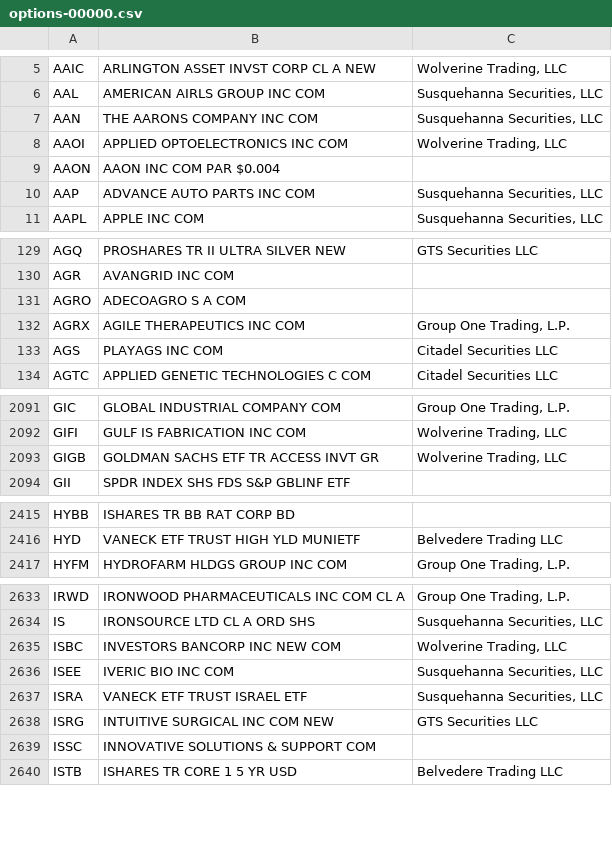
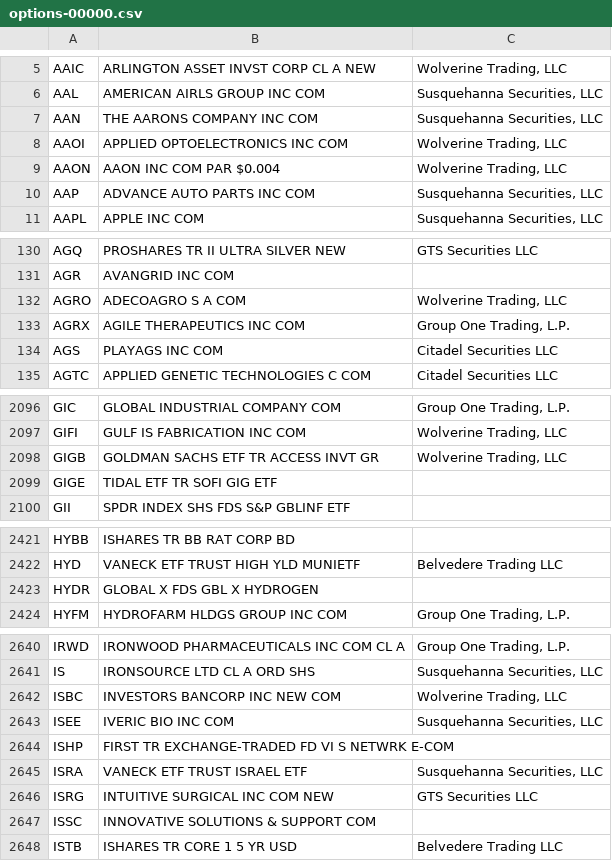
Before and after one commit to haoenhui/usa-optionable-stocks, a CSV file: options-00000.csv, drawn as a sheet; only a part is shown, gaps mark what is left out; the diff covers the shown part only.

```diff
--- a/options-00000.csv
+++ b/options-00000.csv
@@ -8,3 +8,3 @@ AAN,THE AARONS COMPANY INC COM,"Susquehanna Securities, LLC"
 AAOI,APPLIED OPTOELECTRONICS INC COM,"Wolverine Trading, LLC"
-AAON,AAON INC COM PAR $0.004,
+AAON,AAON INC COM PAR $0.004,"Wolverine Trading, LLC"
 AAP,ADVANCE AUTO PARTS INC COM,"Susquehanna Securities, LLC"
@@ -130,3 +131,3 @@ AGQ,PROSHARES TR II ULTRA SILVER NEW,GTS Securities LLC
 AGR,AVANGRID INC COM,
-AGRO,ADECOAGRO S A COM,
+AGRO,ADECOAGRO S A COM,"Wolverine Trading, LLC"
 AGRX,AGILE THERAPEUTICS INC COM,"Group One Trading, L.P."
@@ -2093,2 +2098,3 @@ GIFI,GULF IS FABRICATION INC COM,"Wolverine Trading, LLC"
 GIGB,GOLDMAN SACHS ETF TR ACCESS INVT GR,"Wolverine Trading, LLC"
+GIGE,TIDAL ETF TR SOFI GIG ETF,
 GII,SPDR INDEX SHS FDS S&P GBLINF ETF,
@@ -2416,2 +2422,3 @@ HYBB,ISHARES TR BB RAT CORP BD,
 HYD,VANECK ETF TRUST HIGH YLD MUNIETF,Belvedere Trading LLC
+HYDR,GLOBAL X FDS GBL X HYDROGEN,
 HYFM,HYDROFARM HLDGS GROUP INC COM,"Group One Trading, L.P."
@@ -2636,2 +2643,3 @@ ISBC,INVESTORS BANCORP INC NEW COM,"Wolverine Trading, LLC"
 ISEE,IVERIC BIO INC COM,"Susquehanna Securities, LLC"
+ISHP,FIRST TR EXCHANGE-TRADED FD VI S NETWRK E-COM,
 ISRA,VANECK ETF TRUST ISRAEL ETF,"Susquehanna Securities, LLC"
```
Also changed, not shown: 6 added rows, 1 removed row and 17 edited cells elsewhere in this file, options-02000.csv.
